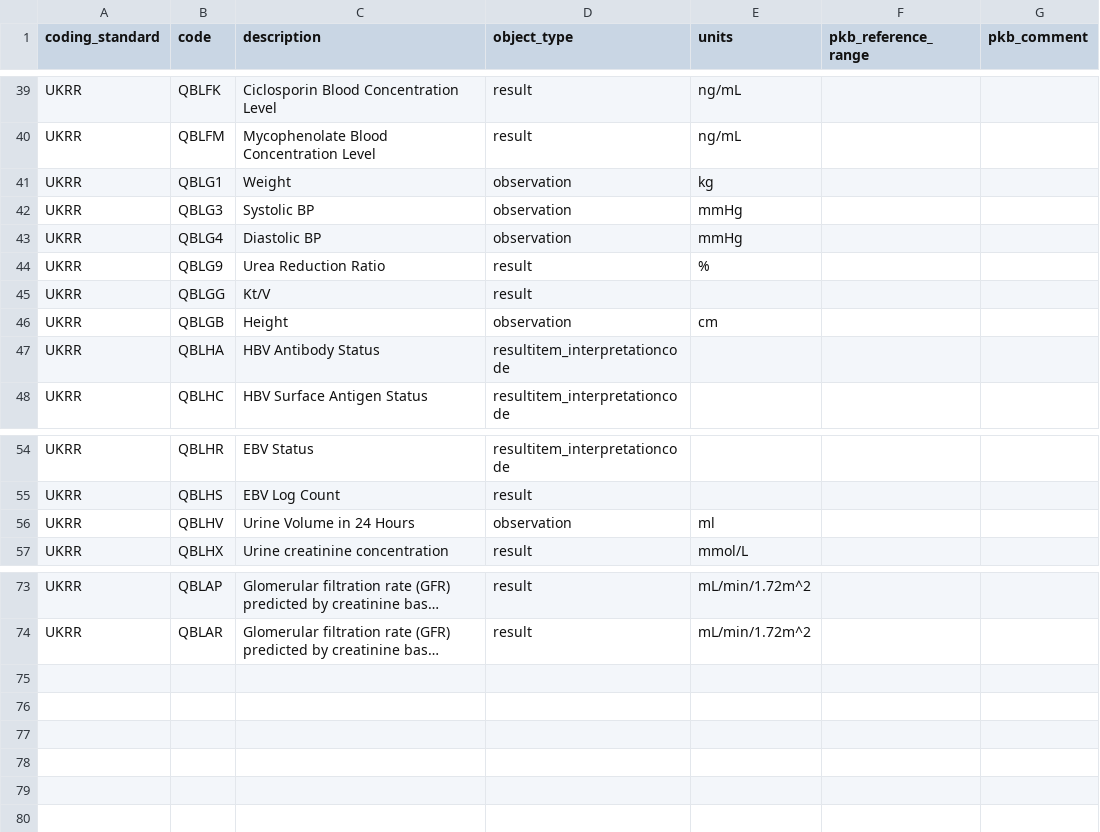
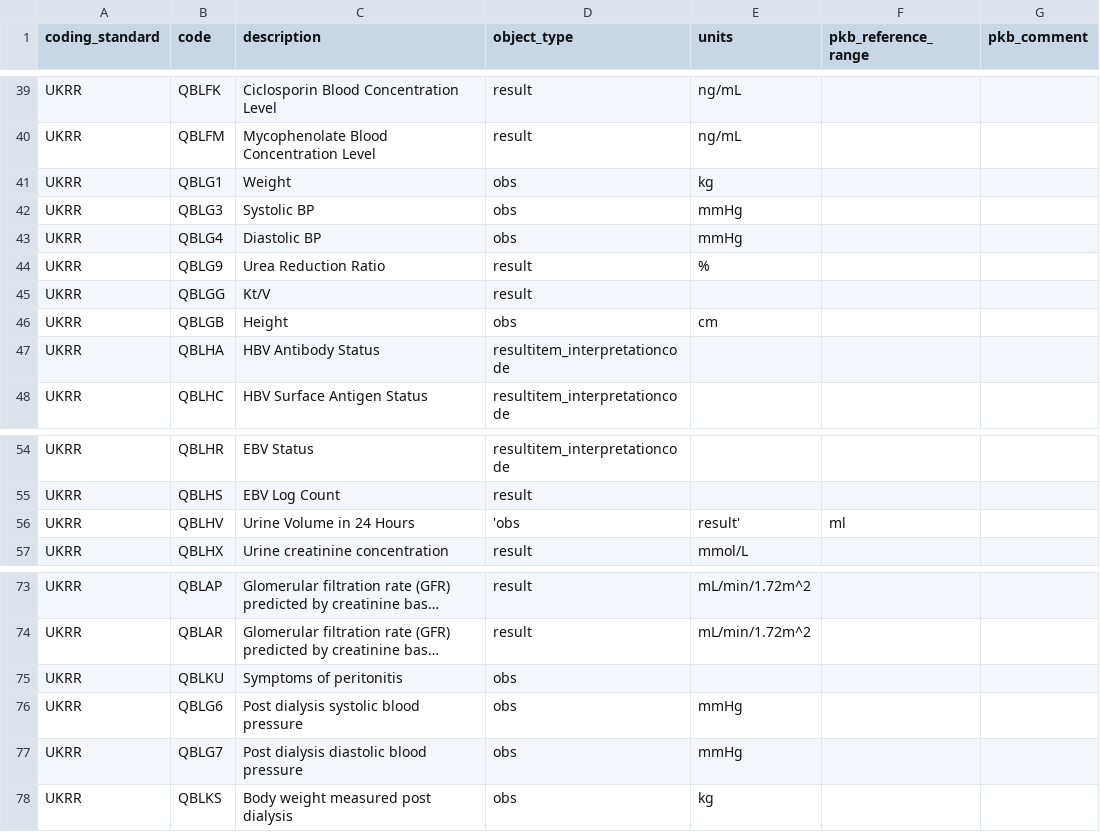
Before and after one commit to renalreg/registry-codes, a CSV file: tables/code_list/ukrr_observations.csv, drawn as a sheet; only a part is shown, gaps mark what is left out; long unchanged cells end in …; the diff names each change by its address in the sheet, - before the commit and + after, or states it on an @@ line.

Commit message:
Update ukrr_observations.csv
Change 'observation' to 'obs'
Add missing observations
Change object_type of QBLHV

```diff
--- a/tables/code_list/ukrr_observations.csv
+++ b/tables/code_list/ukrr_observations.csv
-D41:D43 (object_type): observation
+D41:D43 (object_type): obs
-D46 (object_type): observation
+D46 (object_type): obs
-D56 (object_type): observation
+D56 (object_type): 'obs
-E56 (units): ml
+E56 (units): result'
-F56 (pkb_reference_range): (empty)
+F56 (pkb_reference_range): ml
+row 75: UKRR | QBLKU | Symptoms of peritonitis | obs
+row 76: UKRR | QBLG6 | Post dialysis systolic blood pressure | obs | mmHg
+row 77: UKRR | QBLG7 | Post dialysis diastolic blood pressure | obs | mmHg
+row 78: UKRR | QBLKS | Body weight measured post dialysis | obs | kg
```
